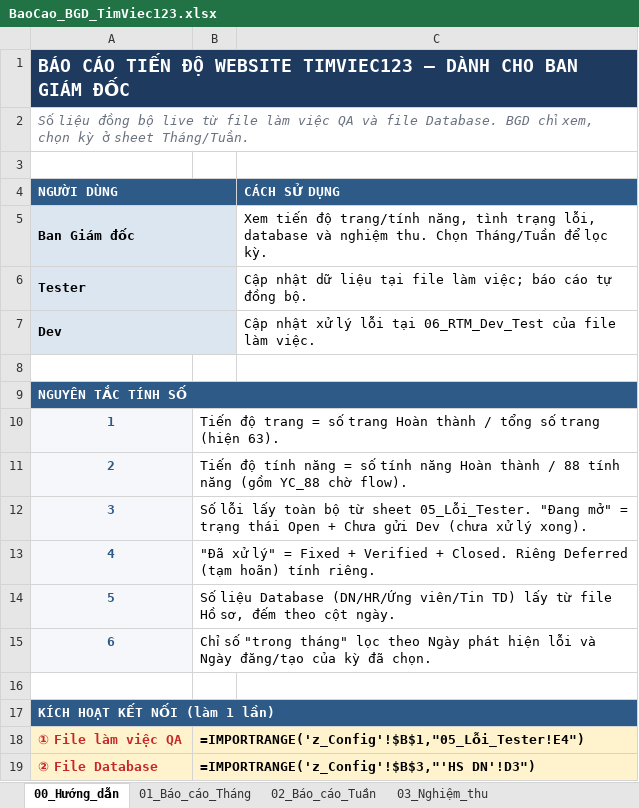
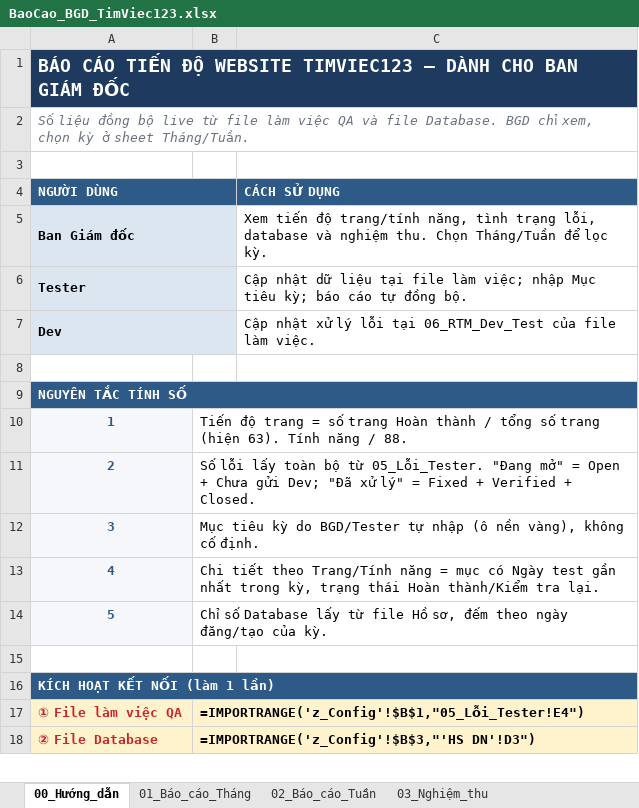
Before and after one commit to trinytrinhlam-web/timviec123-report, an Excel workbook: BaoCao_BGD_TimViec123.xlsx, sheet 00_Hướng_dẫn, drawn as a sheet; only a part is shown; values as stored, in another font and other column widths than the file's, no borders; formulas without a stored value are shown as written; the diff names each change by its address in the sheet, - before the commit and + after, or states it on an @@ line.

```diff
--- a/BaoCao_BGD_TimViec123.xlsx (sheet 00_Hướng_dẫn)
+++ b/BaoCao_BGD_TimViec123.xlsx (sheet 00_Hướng_dẫn)
-C6 (CÁCH SỬ DỤNG): …làm việc; báo cáo…
+C6 (CÁCH SỬ DỤNG): …làm việc; nhập Mục tiêu kỳ; báo cáo…
-B10: …(hiện 63).
+B10: …(hiện 63). Tính năng / 88.
-B11: Tiến độ tính năng = số tính năng Hoàn thành / 88 tính năng (gồm YC_88 chờ flow).
+B11: Số lỗi lấy toàn bộ từ 05_Lỗi_Tester. "Đang mở" = Open + Chưa gửi Dev; "Đã xử lý" = Fixed + Verified + Closed.
-B12: Số lỗi lấy toàn bộ từ sheet 05_Lỗi_Tester. "Đang mở" = trạng thái Open + Chưa gửi Dev (chưa xử lý xong).
+B12: Mục tiêu kỳ do BGD/Tester tự nhập (ô nền vàng), không cố định.
-B13: "Đã xử lý" = Fixed + Verified + Closed. Riêng Deferred (tạm hoãn) tính riêng.
+B13: Chi tiết theo Trang/Tính năng = mục có Ngày test gần nhất trong kỳ, trạng thái Hoàn thành/Kiểm tra lại.
-B14: Số liệu Database (DN/HR/Ứng viên/Tin TD) lấy từ file Hồ sơ, đếm theo cột ngày.
+B14: Chỉ số Database lấy từ file Hồ sơ, đếm theo ngày đăng/tạo của kỳ.
-row 15: 6 | Chỉ số "trong tháng" lọc theo Ngày phát hiện lỗi và Ngày đăng/tạo của kỳ đã chọn.
```
Also changed, not shown: sheet 02_Báo_cáo_Tuần, sheet 01_Báo_cáo_Tháng, 2 other files.
